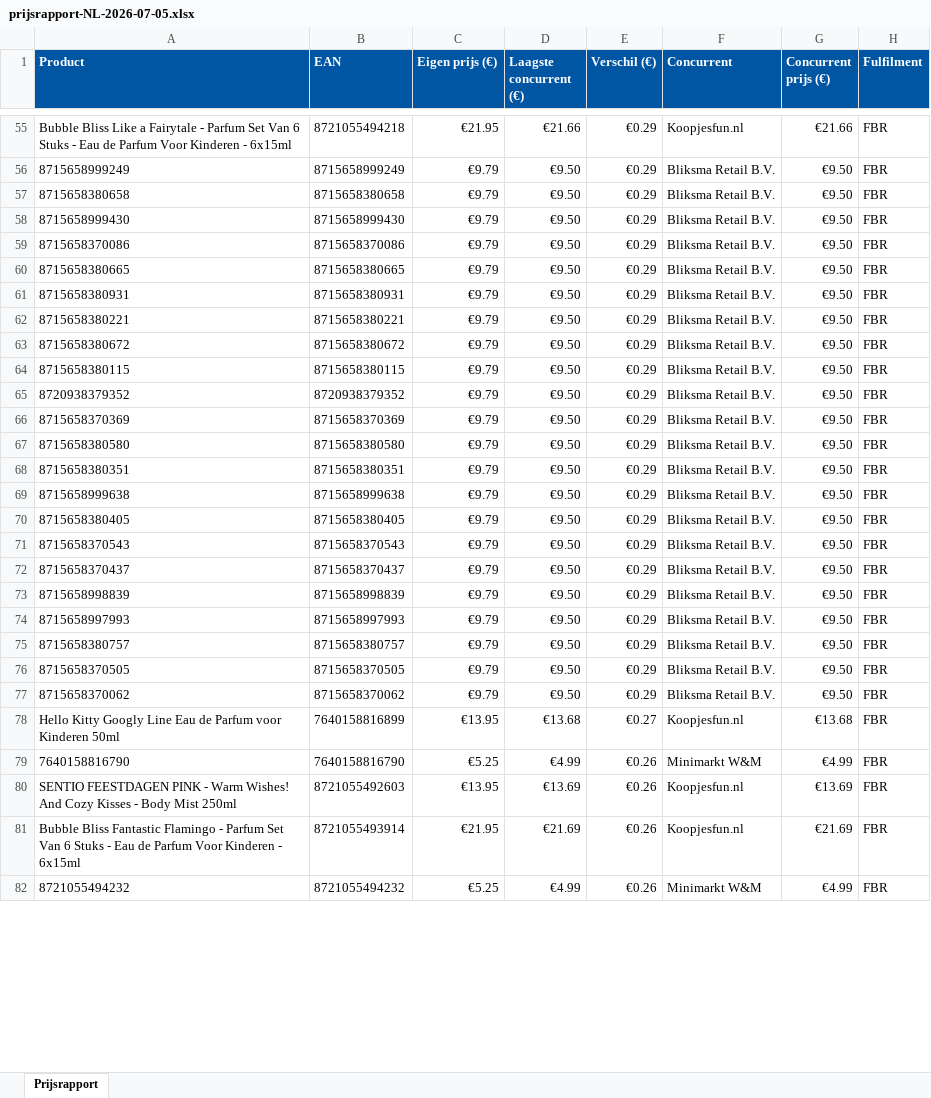
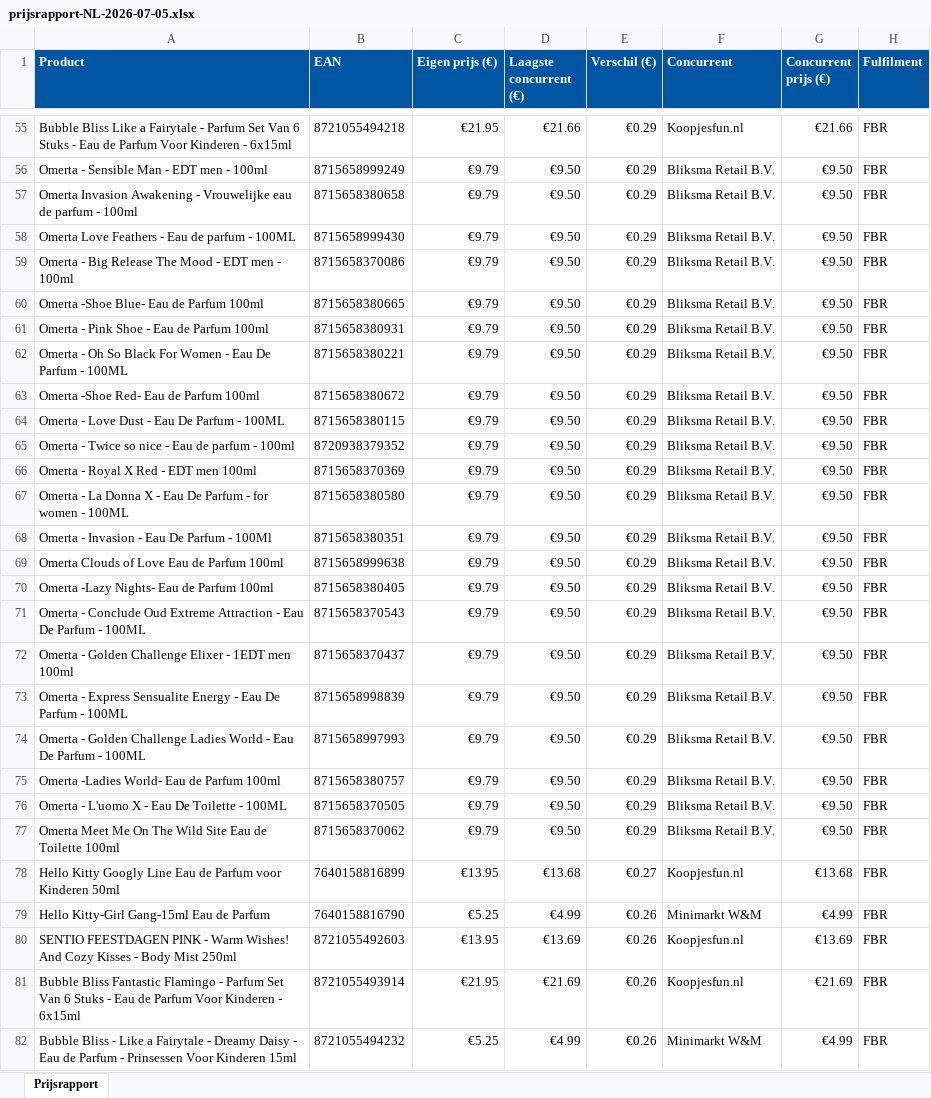
Before and after one commit to Ylona/bol-prijsmonitor, an Excel workbook: rapporten/prijsrapport-NL-2026-07-05.xlsx, sheet Prijsrapport, drawn as a sheet; only a part is shown, gaps mark what is left out; values as stored, in another font and other column widths than the file's, no borders; the diff covers the shown part only; the diff names each change by its address in the sheet, - before the commit and + after, or states it on an @@ line.

```diff
--- a/rapporten/prijsrapport-NL-2026-07-05.xlsx (sheet Prijsrapport)
+++ b/rapporten/prijsrapport-NL-2026-07-05.xlsx (sheet Prijsrapport)
-A56 (Product): 8715658999249
+A56 (Product): Omerta - Sensible Man - EDT men - 100ml
-A57 (Product): 8715658380658
+A57 (Product): Omerta Invasion Awakening - Vrouwelijke eau de parfum - 100ml
-A58 (Product): 8715658999430
+A58 (Product): Omerta Love Feathers - Eau de parfum - 100ML
-A59 (Product): 8715658370086
+A59 (Product): Omerta - Big Release The Mood - EDT men - 100ml
-A60 (Product): 8715658380665
+A60 (Product): Omerta -Shoe Blue- Eau de Parfum 100ml
-A61 (Product): 8715658380931
+A61 (Product): Omerta - Pink Shoe - Eau de Parfum 100ml
-A62 (Product): 8715658380221
+A62 (Product): Omerta - Oh So Black For Women - Eau De Parfum - 100ML
-A63 (Product): 8715658380672
+A63 (Product): Omerta -Shoe Red- Eau de Parfum 100ml
-A64 (Product): 8715658380115
+A64 (Product): Omerta - Love Dust - Eau De Parfum - 100ML
-A65 (Product): 8720938379352
+A65 (Product): Omerta - Twice so nice - Eau de parfum - 100ml
-A66 (Product): 8715658370369
+A66 (Product): Omerta - Royal X Red - EDT men 100ml
-A67 (Product): 8715658380580
+A67 (Product): Omerta - La Donna X - Eau De Parfum - for women - 100ML
-A68 (Product): 8715658380351
+A68 (Product): Omerta - Invasion - Eau De Parfum - 100Ml
-A69 (Product): 8715658999638
+A69 (Product): Omerta Clouds of Love Eau de Parfum 100ml
-A70 (Product): 8715658380405
+A70 (Product): Omerta -Lazy Nights- Eau de Parfum 100ml
-A71 (Product): 8715658370543
+A71 (Product): Omerta - Conclude Oud Extreme Attraction - Eau De Parfum - 100ML
-A72 (Product): 8715658370437
+A72 (Product): Omerta - Golden Challenge Elixer - 1EDT men 100ml
-A73 (Product): 8715658998839
+A73 (Product): Omerta - Express Sensualite Energy - Eau De Parfum - 100ML
-A74 (Product): 8715658997993
+A74 (Product): Omerta - Golden Challenge Ladies World - Eau De Parfum - 100ML
-A75 (Product): 8715658380757
+A75 (Product): Omerta -Ladies World- Eau de Parfum 100ml
-A76 (Product): 8715658370505
+A76 (Product): Omerta - L'uomo X - Eau De Toilette - 100ML
-A77 (Product): 8715658370062
+A77 (Product): Omerta Meet Me On The Wild Site Eau de Toilette 100ml
-A79 (Product): 7640158816790
+A79 (Product): Hello Kitty-Girl Gang-15ml Eau de Parfum
-A82 (Product): 8721055494232
+A82 (Product): Bubble Bliss - Like a Fairytale - Dreamy Daisy - Eau de Parfum - Prinsessen Voor Kinderen 15ml
```
Also changed, not shown: 55 edited cells elsewhere in this sheet, 2 other files.
